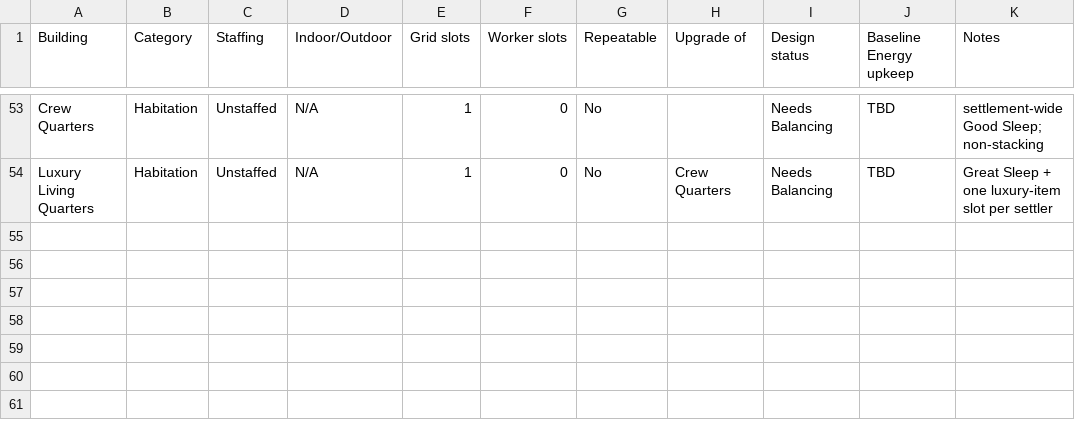
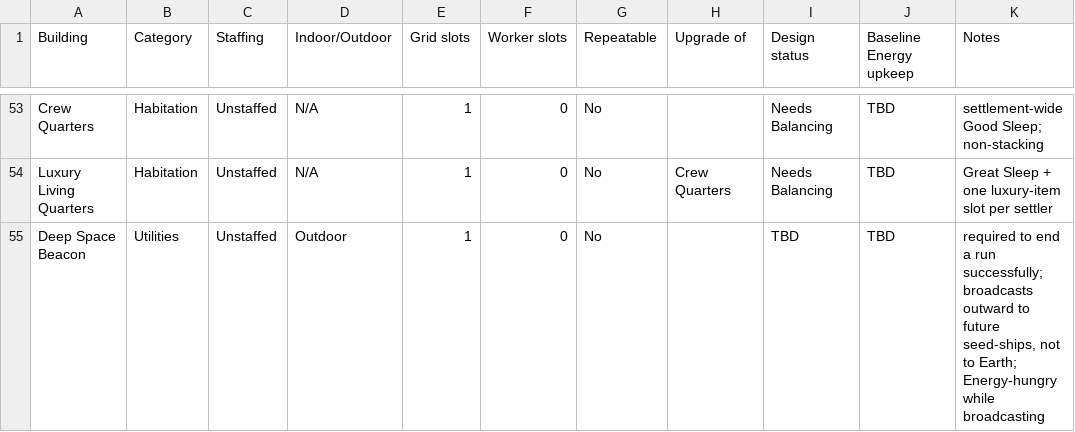
Before and after one commit to Kirkules/exofarm-vibe, a CSV file: full_design/data/buildings.csv, drawn as a sheet; only a part is shown, gaps mark what is left out.

```diff
--- a/full_design/data/buildings.csv
+++ b/full_design/data/buildings.csv
@@ -54 +54,2 @@ Crew Quarters,Habitation,Unstaffed,N/A,1,0,No,,Needs Balancing,TBD,settlement-wi
 Luxury Living Quarters,Habitation,Unstaffed,N/A,1,0,No,Crew Quarters,Needs Balancing,TBD,Great Sleep + one luxury-item slot per settler
+Deep Space Beacon,Utilities,Unstaffed,Outdoor,1,0,No,,TBD,TBD,"required to end a run successfully; broadcasts outward to future seed-ships, not to Earth; Energy-hungry while broadcasting"
```
Also changed, not shown: full_design/data/building_construction_costs.csv, full_design/data/misc_balancing_values.csv, 5 other files.
